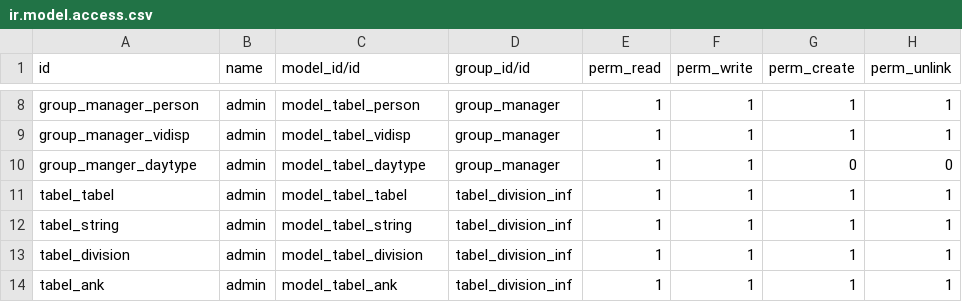
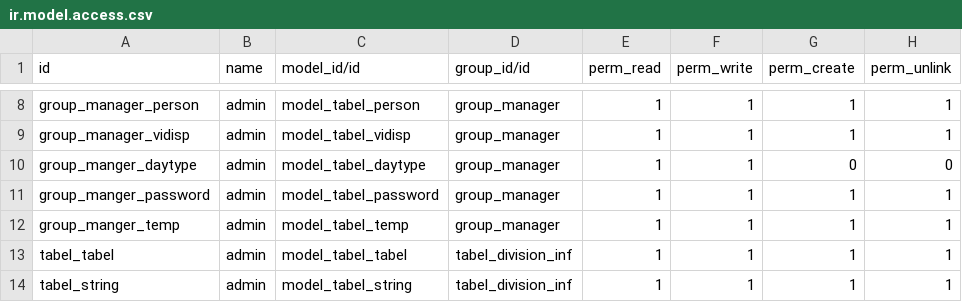
Before and after one commit to shurshilov/Tabel, a CSV file: security/ir.model.access.csv, drawn as a sheet; only a part is shown, gaps mark what is left out; the shorter side is filled out with more unchanged rows.

```diff
--- a/security/ir.model.access.csv
+++ b/security/ir.model.access.csv
@@ -10,2 +10,4 @@ group_manager_vidisp,admin,model_tabel_vidisp,group_manager,1,1,1,1
 group_manger_daytype,admin,model_tabel_daytype,group_manager,1,1,0,0
+group_manger_password,admin,model_tabel_password,group_manager,1,1,1,1
+group_manger_temp,admin,model_tabel_temp,group_manager,1,1,1,1
 tabel_tabel,admin,model_tabel_tabel,tabel_division_inf,1,1,1,1
```
Also changed, not shown: 2 other files.
